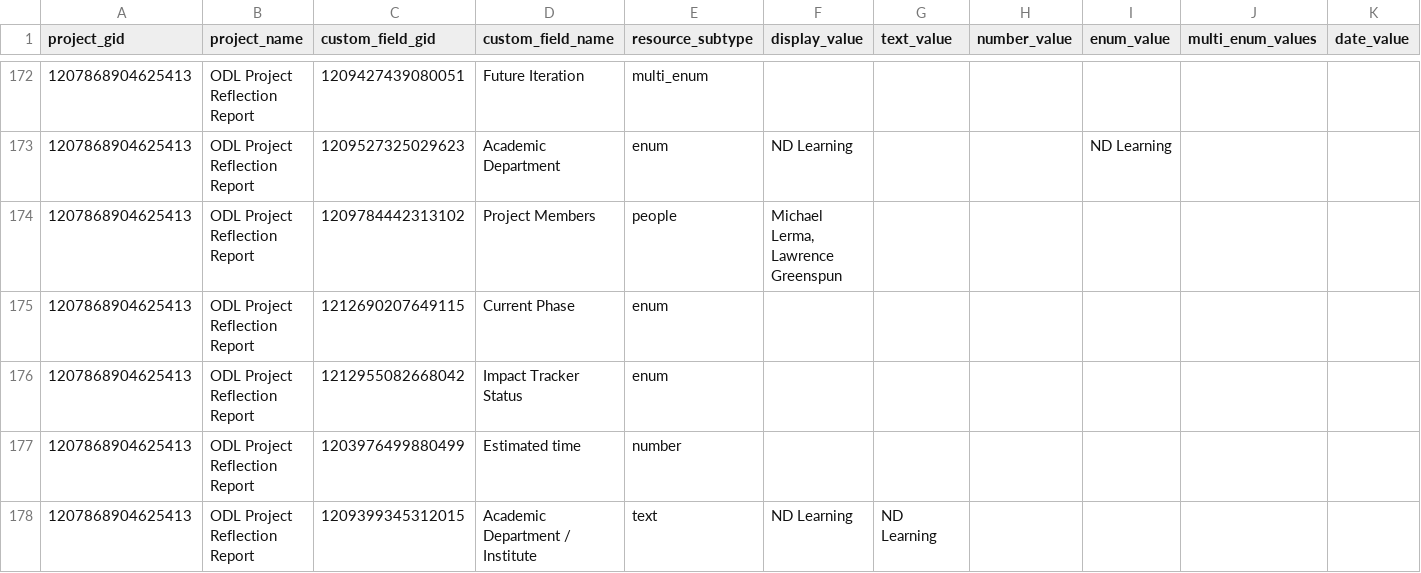
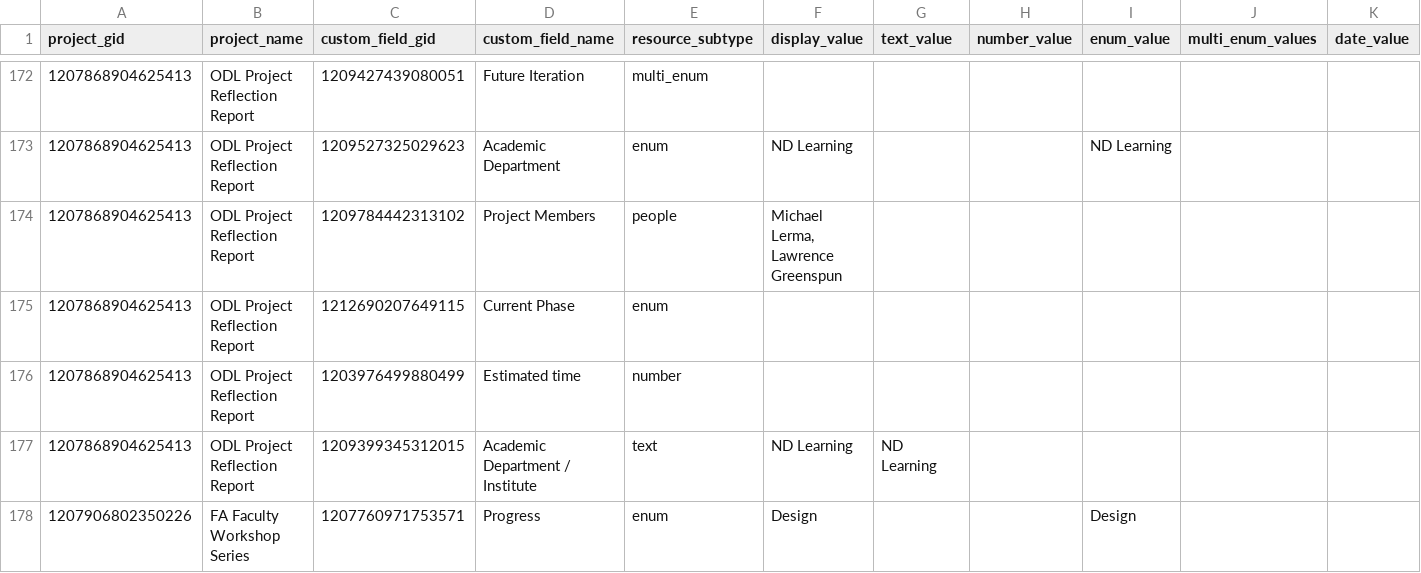
Before and after one commit to ND-Learning/FacultyOnboardingGuide, a CSV file: data_all/project_custom_fields.csv, drawn as a sheet; only a part is shown, gaps mark what is left out; the shorter side is filled out with more unchanged rows; removed rows and columns are numbered as before the commit, all else as after; rows hold the shown columns only; the diff covers the shown part only; the diff names each change by its address in the sheet, - before the commit and + after, or states it on an @@ line.

```diff
--- a/data_all/project_custom_fields.csv
+++ b/data_all/project_custom_fields.csv
-row 176: 1207868904625413 | ODL Project Reflection Report | 1212955082668042 | Impact Tracker Status | enum
```
Also changed, not shown: 12 removed rows and 18 moved rows elsewhere in this file, data_all/phase_summary.csv, data_all/projects.csv, 8 other files.
